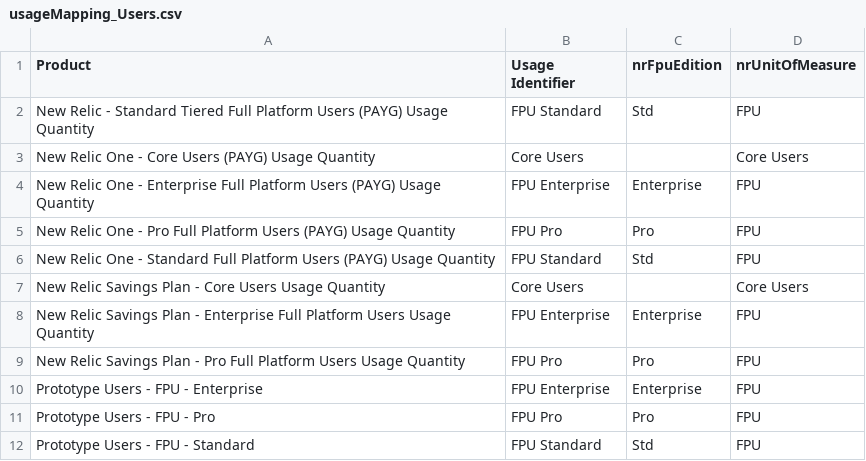
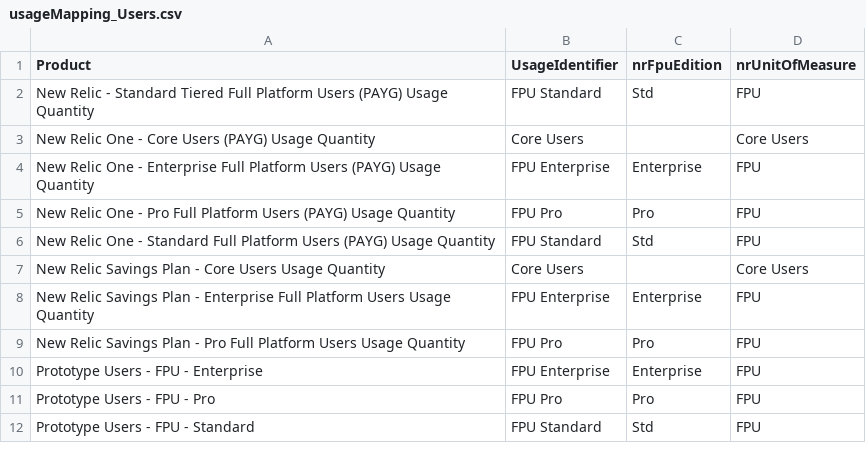
Before and after one commit to nr-vamsi/bp_testing, a CSV file: BP_Testing_FrontEnd_Application/csv/usageMapping_Users.csv, drawn as a sheet.

```diff
--- a/BP_Testing_FrontEnd_Application/csv/usageMapping_Users.csv
+++ b/BP_Testing_FrontEnd_Application/csv/usageMapping_Users.csv
@@ -1,2 +1,2 @@
-Product,Usage Identifier,nrFpuEdition,nrUnitOfMeasure
+Product,UsageIdentifier,nrFpuEdition,nrUnitOfMeasure
 New Relic - Standard Tiered Full Platform Users (PAYG) Usage Quantity,FPU Standard,Std,FPU
```
Also changed, not shown: 5 other files.
